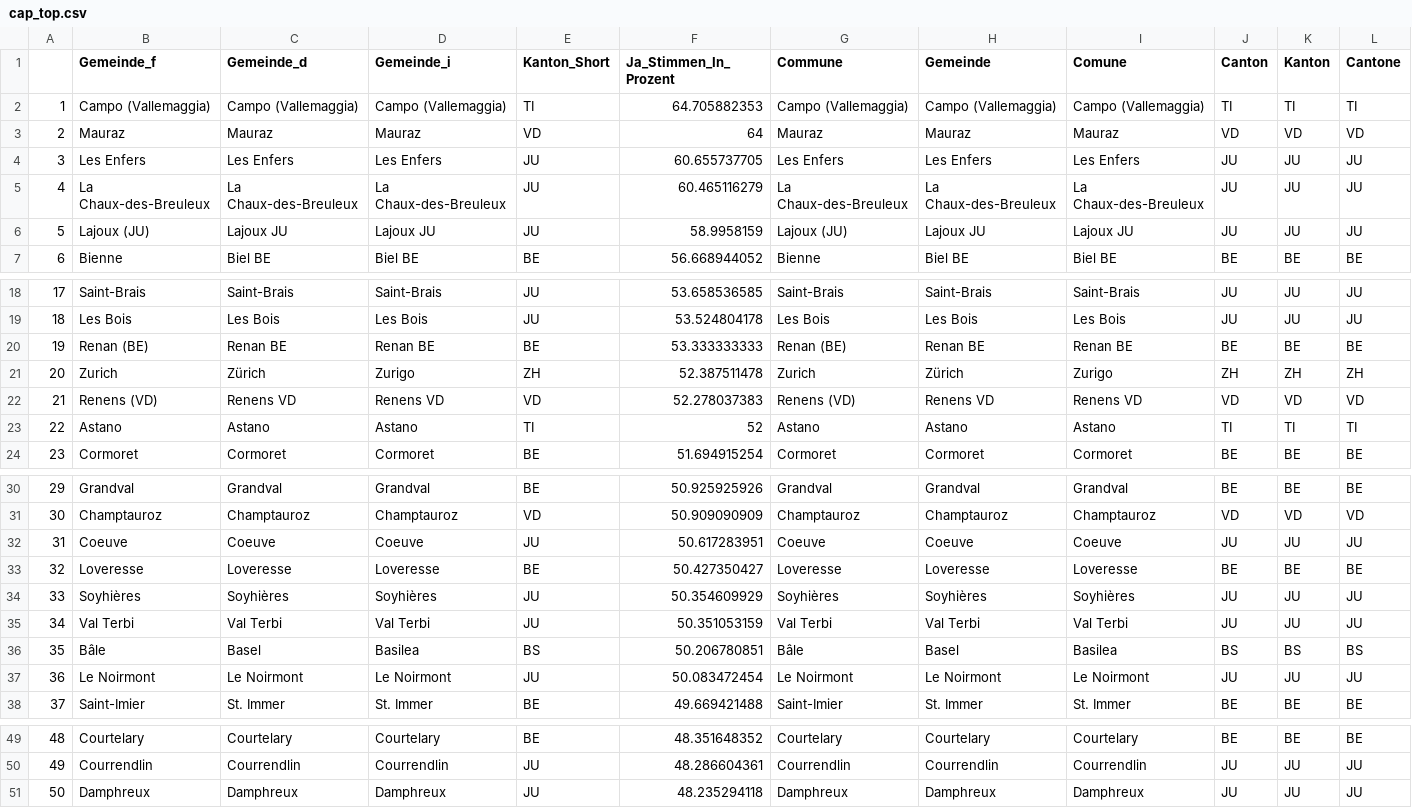
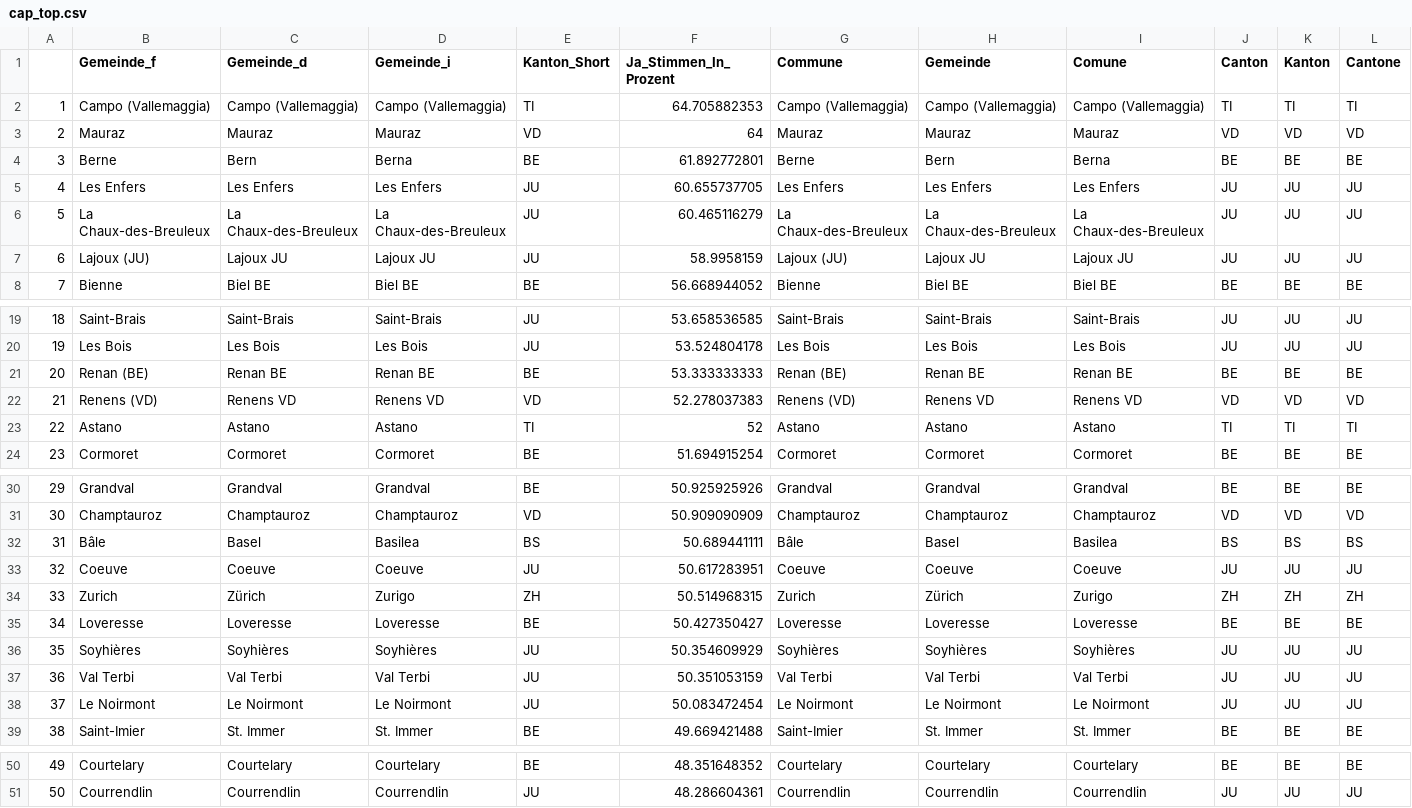
Before and after one commit to awp-finanznachrichten/lena_september2021, a CSV file: Tableaux/cap_top.csv, drawn as a sheet; only a part is shown, gaps mark what is left out; removed rows and columns are numbered as before the commit, all else as after; rows hold the shown columns only; the diff names each change by its address in the sheet, - before the commit and + after, or states it on an @@ line.

```diff
--- a/Tableaux/cap_top.csv
+++ b/Tableaux/cap_top.csv
+row 4: 3 | Berne | Bern | Berna | BE | 61.892772801 | Berne | Bern | Berna | BE | BE | BE
@@ column A renumbered between rows 5 and 51 @@
-row 21: 20 | Zurich | Zürich | Zurigo | ZH | 52.387511478 | Zurich | Zürich | Zurigo | ZH | ZH | ZH
+row 32: 31 | Bâle | Basel | Basilea | BS | 50.689441111 | Bâle | Basel | Basilea | BS | BS | BS
+row 34: 33 | Zurich | Zürich | Zurigo | ZH | 50.514968315 | Zurich | Zürich | Zurigo | ZH | ZH | ZH
-row 36: 35 | Bâle | Basel | Basilea | BS | 50.206780851 | Bâle | Basel | Basilea | BS | BS | BS
-row 51: 50 | Damphreux | Damphreux | Damphreux | JU | 48.235294118 | Damphreux | Damphreux | Damphreux | JU | JU | JU
```
Also changed, not shown: Tableaux/cap_flop.csv, Tableaux/mar_flop.csv, 1 other file.
